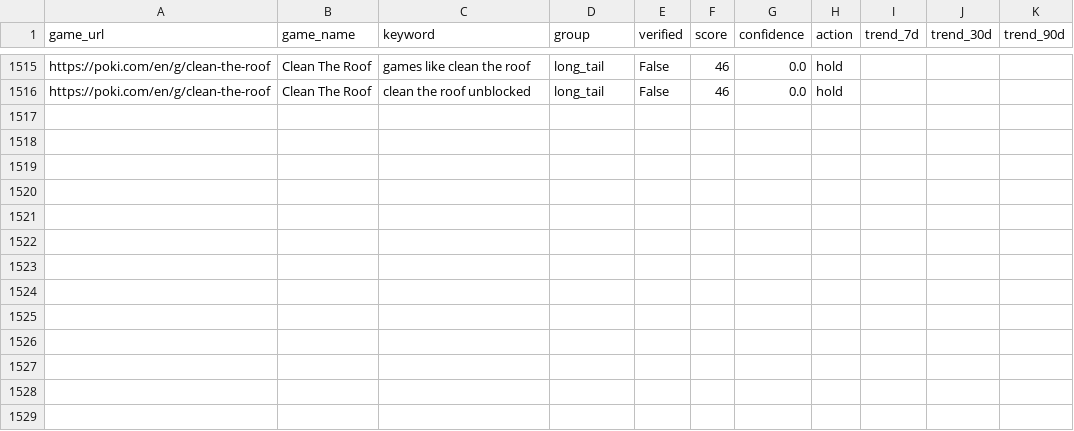
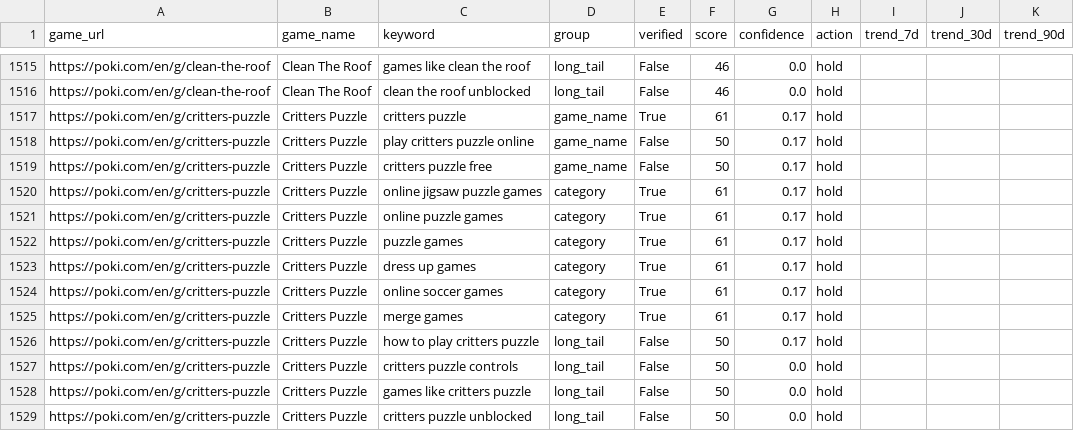
Before and after one commit to fengmian889/findGameKeyWord, a CSV file: data/keywords.csv, drawn as a sheet; only a part is shown, gaps mark what is left out.

```diff
--- a/data/keywords.csv
+++ b/data/keywords.csv
@@ -1516 +1516,14 @@ https://poki.com/en/g/clean-the-roof,Clean The Roof,games like clean the roof,lo
 https://poki.com/en/g/clean-the-roof,Clean The Roof,clean the roof unblocked,long_tail,False,46,0.0,hold,,,
+https://poki.com/en/g/critters-puzzle,Critters Puzzle,critters puzzle,game_name,True,61,0.17,hold,,,
+https://poki.com/en/g/critters-puzzle,Critters Puzzle,play critters puzzle online,game_name,False,50,0.17,hold,,,
+https://poki.com/en/g/critters-puzzle,Critters Puzzle,critters puzzle free,game_name,False,50,0.17,hold,,,
+https://poki.com/en/g/critters-puzzle,Critters Puzzle,online jigsaw puzzle games,category,True,61,0.17,hold,,,
+https://poki.com/en/g/critters-puzzle,Critters Puzzle,online puzzle games,category,True,61,0.17,hold,,,
+https://poki.com/en/g/critters-puzzle,Critters Puzzle,puzzle games,category,True,61,0.17,hold,,,
+https://poki.com/en/g/critters-puzzle,Critters Puzzle,dress up games,category,True,61,0.17,hold,,,
+https://poki.com/en/g/critters-puzzle,Critters Puzzle,online soccer games,category,True,61,0.17,hold,,,
+https://poki.com/en/g/critters-puzzle,Critters Puzzle,merge games,category,True,61,0.17,hold,,,
+https://poki.com/en/g/critters-puzzle,Critters Puzzle,how to play critters puzzle,long_tail,False,50,0.17,hold,,,
+https://poki.com/en/g/critters-puzzle,Critters Puzzle,critters puzzle controls,long_tail,False,50,0.0,hold,,,
+https://poki.com/en/g/critters-puzzle,Critters Puzzle,games like critters puzzle,long_tail,False,50,0.0,hold,,,
+https://poki.com/en/g/critters-puzzle,Critters Puzzle,critters puzzle unblocked,long_tail,False,50,0.0,hold,,,
```
Also changed, not shown: 3 other files.
